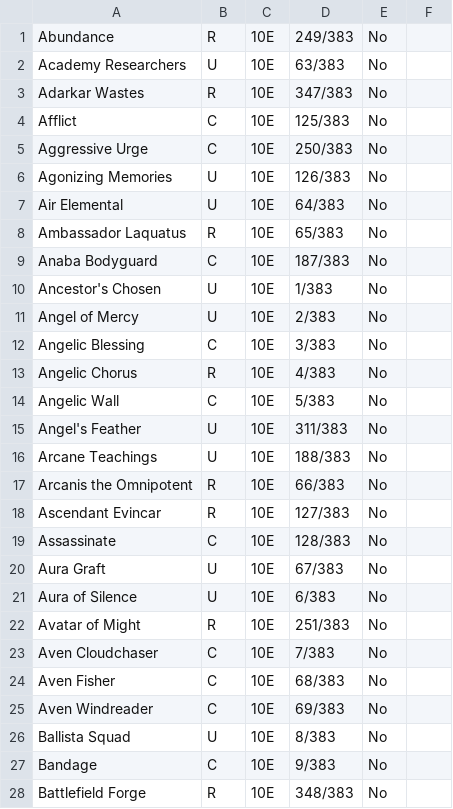
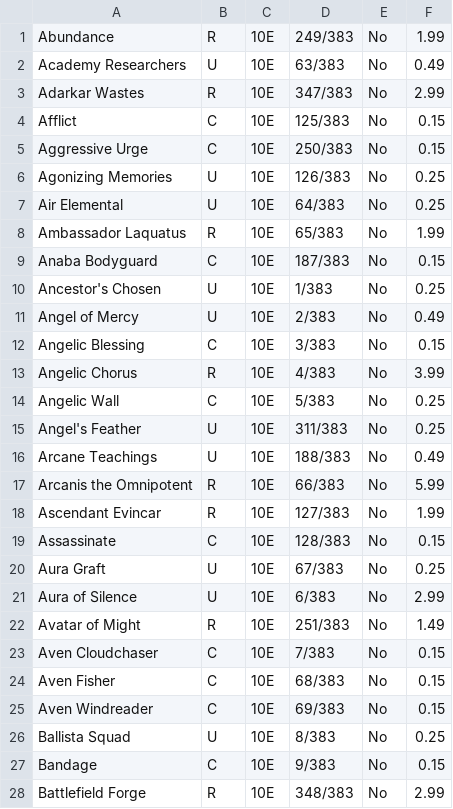
Before and after one commit to zHxng/MTGUpdater, a CSV file: cards.csv, drawn as a sheet; only a part is shown; the diff covers the shown part only.

```diff
--- a/cards.csv
+++ b/cards.csv
@@ -1,28 +1,28 @@
-Abundance,R,10E,249/383,No,
-Academy Researchers,U,10E,63/383,No,
-Adarkar Wastes,R,10E,347/383,No,
-Afflict,C,10E,125/383,No,
-Aggressive Urge,C,10E,250/383,No,
-Agonizing Memories,U,10E,126/383,No,
-Air Elemental,U,10E,64/383,No,
-Ambassador Laquatus,R,10E,65/383,No,
-Anaba Bodyguard,C,10E,187/383,No,
-Ancestor's Chosen,U,10E,1/383,No,
-Angel of Mercy,U,10E,2/383,No,
-Angelic Blessing,C,10E,3/383,No,
-Angelic Chorus,R,10E,4/383,No,
-Angelic Wall,C,10E,5/383,No,
-Angel's Feather,U,10E,311/383,No,
-Arcane Teachings,U,10E,188/383,No,
-Arcanis the Omnipotent,R,10E,66/383,No,
-Ascendant Evincar,R,10E,127/383,No,
-Assassinate,C,10E,128/383,No,
-Aura Graft,U,10E,67/383,No,
-Aura of Silence,U,10E,6/383,No,
-Avatar of Might,R,10E,251/383,No,
-Aven Cloudchaser,C,10E,7/383,No,
-Aven Fisher,C,10E,68/383,No,
-Aven Windreader,C,10E,69/383,No,
-Ballista Squad,U,10E,8/383,No,
-Bandage,C,10E,9/383,No,
-Battlefield Forge,R,10E,348/383,No,
+Abundance,R,10E,249/383,No,1.99,
+Academy Researchers,U,10E,63/383,No,0.49,
+Adarkar Wastes,R,10E,347/383,No,2.99,
+Afflict,C,10E,125/383,No,0.15,
+Aggressive Urge,C,10E,250/383,No,0.15,
+Agonizing Memories,U,10E,126/383,No,0.25,
+Air Elemental,U,10E,64/383,No,0.25,
+Ambassador Laquatus,R,10E,65/383,No,1.99,
+Anaba Bodyguard,C,10E,187/383,No,0.15,
+Ancestor's Chosen,U,10E,1/383,No,0.25,
+Angel of Mercy,U,10E,2/383,No,0.49,
+Angelic Blessing,C,10E,3/383,No,0.15,
+Angelic Chorus,R,10E,4/383,No,3.99,
+Angelic Wall,C,10E,5/383,No,0.25,
+Angel's Feather,U,10E,311/383,No,0.25,
+Arcane Teachings,U,10E,188/383,No,0.49,
+Arcanis the Omnipotent,R,10E,66/383,No,5.99,
+Ascendant Evincar,R,10E,127/383,No,1.99,
+Assassinate,C,10E,128/383,No,0.15,
+Aura Graft,U,10E,67/383,No,0.25,
+Aura of Silence,U,10E,6/383,No,2.99,
+Avatar of Might,R,10E,251/383,No,1.49,
+Aven Cloudchaser,C,10E,7/383,No,0.15,
+Aven Fisher,C,10E,68/383,No,0.15,
+Aven Windreader,C,10E,69/383,No,0.15,
+Ballista Squad,U,10E,8/383,No,0.25,
+Bandage,C,10E,9/383,No,0.15,
+Battlefield Forge,R,10E,348/383,No,2.99,
```
Also changed, not shown: 21 edited cells elsewhere in this file, 1 other file.
